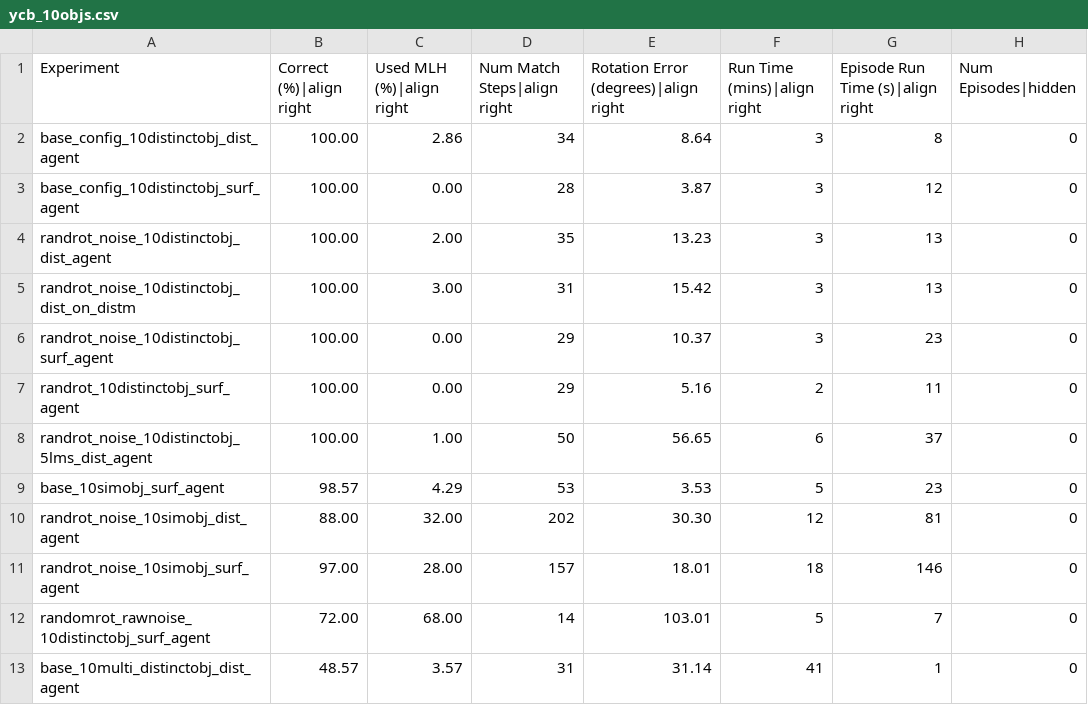
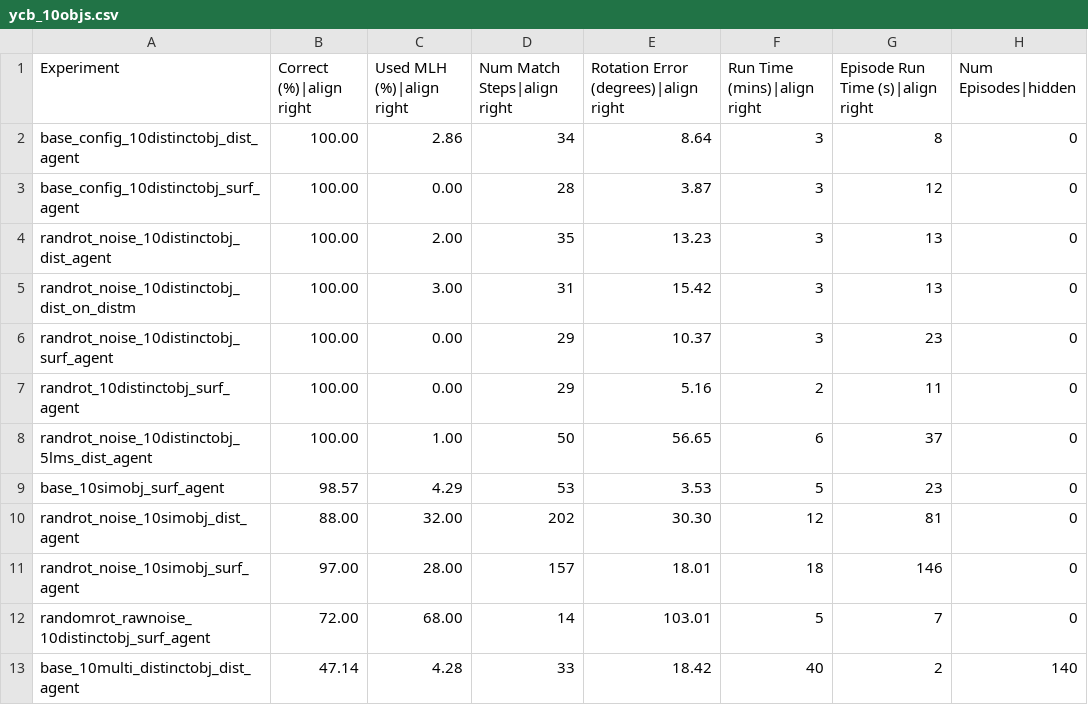
Before and after one commit to thousandbrainsproject/tbp.monty, a CSV file: benchmarks/ycb_10objs.csv, drawn as a sheet.

Commit message:
chore: update benchmark numbers

```diff
--- a/benchmarks/ycb_10objs.csv
+++ b/benchmarks/ycb_10objs.csv
@@ -12,2 +12,2 @@ randrot_noise_10simobj_surf_agent,97.00,28.00,157,18.01,18,146,0
 randomrot_rawnoise_10distinctobj_surf_agent,72.00,68.00,14,103.01,5,7,0
-base_10multi_distinctobj_dist_agent,48.57,3.57,31,31.14,41,1,0
+base_10multi_distinctobj_dist_agent,47.14,4.28,33,18.42,40,2,140
```
